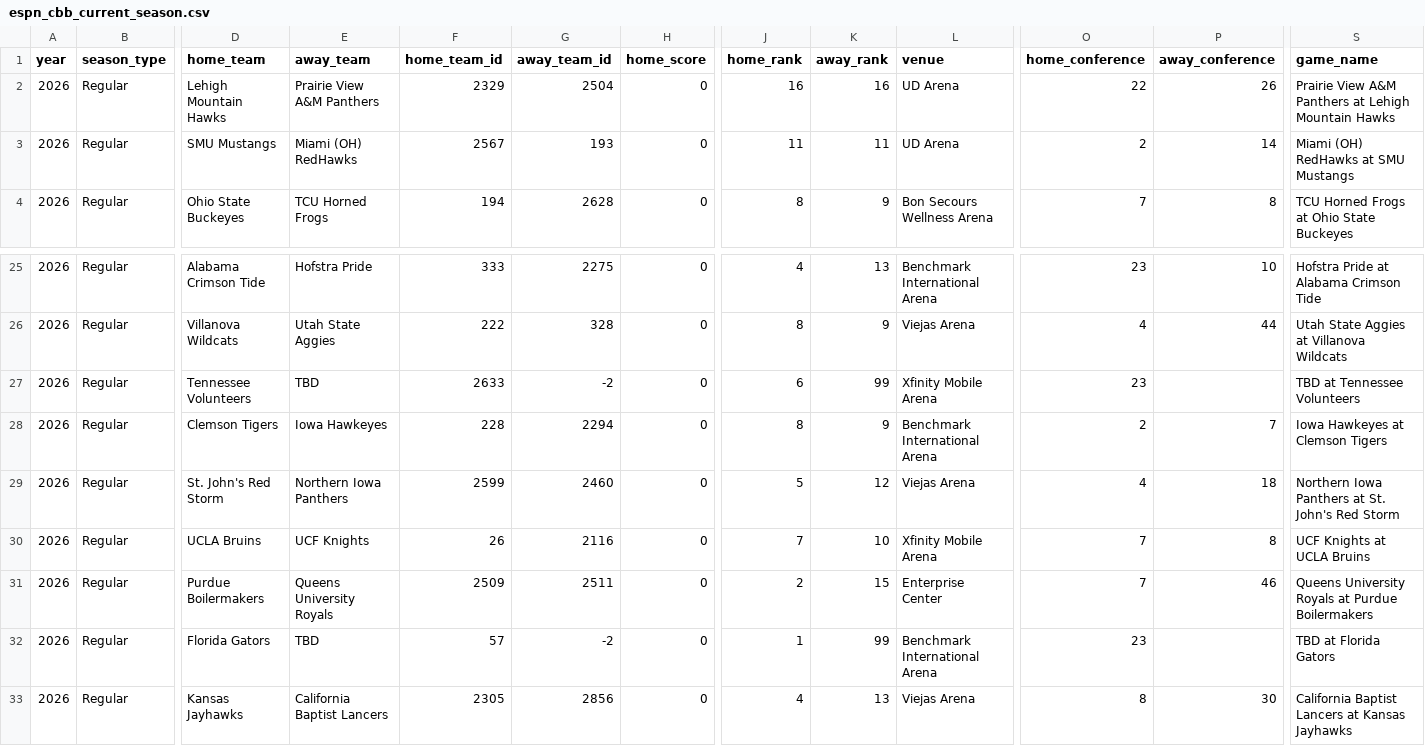
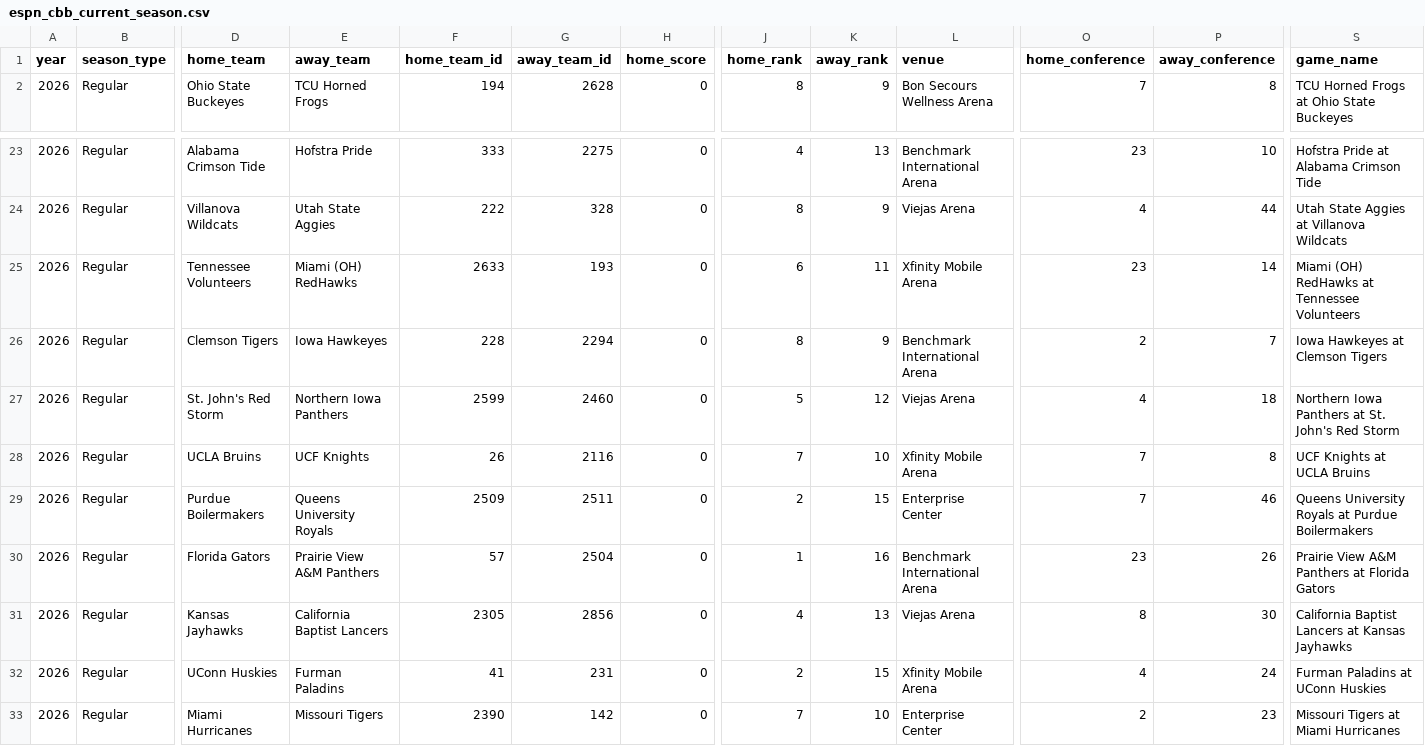
Before and after one commit to gmalbert/march-madness, a CSV file: data_files/espn_cbb_current_season.csv, drawn as a sheet; only a part is shown, gaps mark what is left out; the shorter side is filled out with more unchanged rows; removed rows and columns are numbered as before the commit, all else as after; rows hold the shown columns only; the diff names each change by its address in the sheet, - before the commit and + after, or states it on an @@ line.

```diff
--- a/data_files/espn_cbb_current_season.csv
+++ b/data_files/espn_cbb_current_season.csv
-row 2: 2026 | Regular | Lehigh Mountain Hawks | Prairie View A&M Panthers | 2329 | 2504 | 0 | 16 | 16 | UD Arena | 22 | 26 | Prairie View A&M Panthers at Lehigh Mountain Hawks
-row 3: 2026 | Regular | SMU Mustangs | Miami (OH) RedHawks | 2567 | 193 | 0 | 11 | 11 | UD Arena | 2 | 14 | Miami (OH) RedHawks at SMU Mustangs
-E25 (away_team): TBD
+E25 (away_team): Miami (OH) RedHawks
-G25 (away_team_id): -2
+G25 (away_team_id): 193
-K25 (away_rank): 99
+K25 (away_rank): 11
-P25 (away_conference): (empty)
+P25 (away_conference): 14
-S25 (game_name): TBD at Tennessee Volunteers
+S25 (game_name): Miami (OH) RedHawks at Tennessee Volunteers
-E30 (away_team): TBD
+E30 (away_team): Prairie View A&M Panthers
-G30 (away_team_id): -2
+G30 (away_team_id): 2504
-K30 (away_rank): 99
+K30 (away_rank): 16
-P30 (away_conference): (empty)
+P30 (away_conference): 26
-S30 (game_name): TBD at Florida Gators
+S30 (game_name): Prairie View A&M Panthers at Florida Gators
```
Also changed, not shown: 1 other file.
